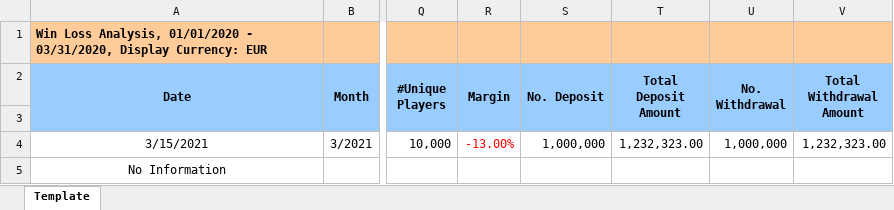
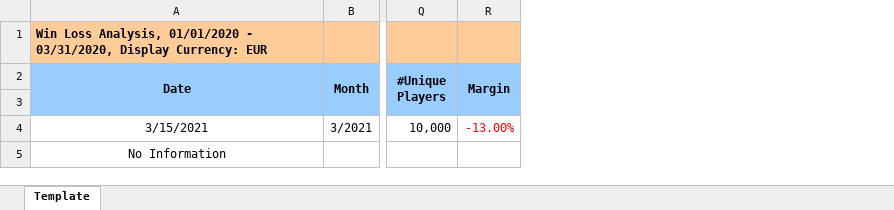
Before and after one commit to starixvn/Nova_N88-LAP-Report, an Excel workbook: Fanex.Athena.Report/Fanex.Athena.Report/ExcelTemplate/WinLossAnalysis/WinLossDetailReport.xlsx, sheet Template, drawn as a sheet; only a part is shown, gaps mark what is left out; values as stored, in another font and other column widths than the file's, no borders; the diff names each change by its address in the sheet, - before the commit and + after, or states it on an @@ line.

Commit message:
161048 - add new col Total Bonus

```diff
--- a/Fanex.Athena.Report/Fanex.Athena.Report/ExcelTemplate/WinLossAnalysis/WinLossDetailReport.xlsx (sheet Template)
+++ b/Fanex.Athena.Report/Fanex.Athena.Report/ExcelTemplate/WinLossAnalysis/WinLossDetailReport.xlsx (sheet Template)
-column S (No. Deposit), row 4: 1,000,000
-column T (Total Deposit Amount), row 4: 1,232,323.00
-column U (No. Withdrawal), row 4: 1,000,000
-column V (Total Withdrawal Amount), row 4: 1,232,323.00
```
Also changed, not shown: Fanex.Athena.Report/Fanex.Athena.Report/ExcelTemplate/WinLossAnalysis/WinLossReport.xlsx, 14 other files.
